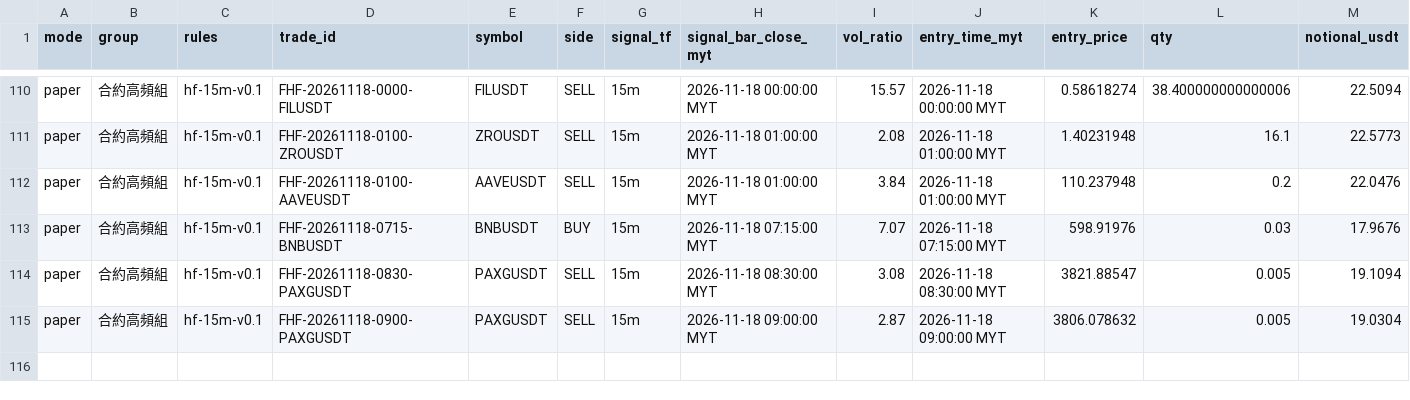
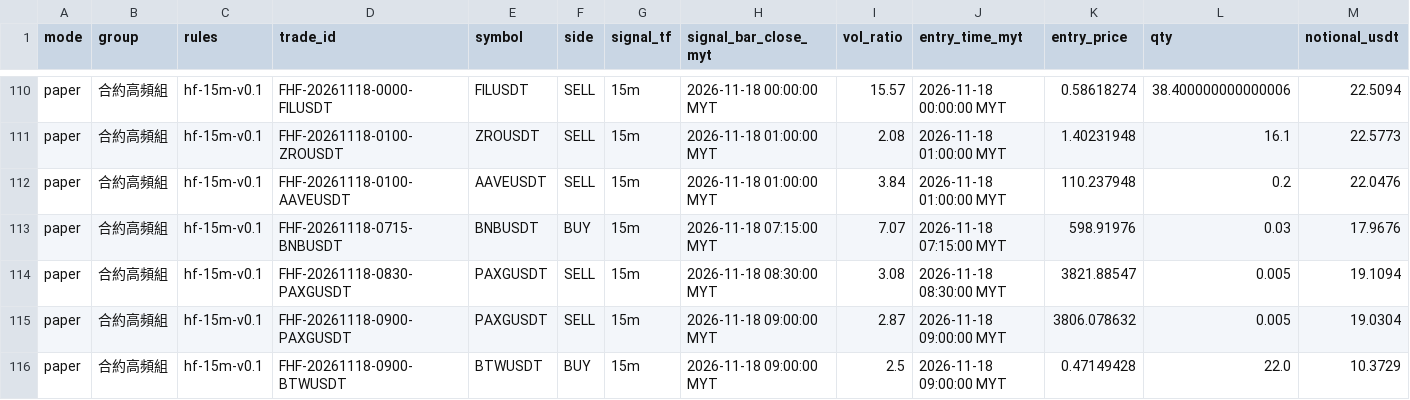
Before and after one commit to allenzeng060-lgtm/trade-dashboard, a CSV file: data/ledgers/trading-journal/futures_hf15m/trades.csv, drawn as a sheet; only a part is shown, gaps mark what is left out; rows hold the shown columns only; the diff names each change by its address in the sheet, - before the commit and + after, or states it on an @@ line.

```diff
--- a/data/ledgers/trading-journal/futures_hf15m/trades.csv
+++ b/data/ledgers/trading-journal/futures_hf15m/trades.csv
+row 116: paper | 合約高頻組 | hf-15m-v0.1 | FHF-20261118-0900-BTWUSDT | BTWUSDT | BUY | 15m | 2026-11-18 09:00:00 MYT | 2.5 | 2026-11-18 09:00:00 MYT | 0.47149428 | 22.0 | 10.3729
```
Also changed, not shown: data/ledgers/trading-journal/futures_hf15m/equity.csv, 18 other files.
